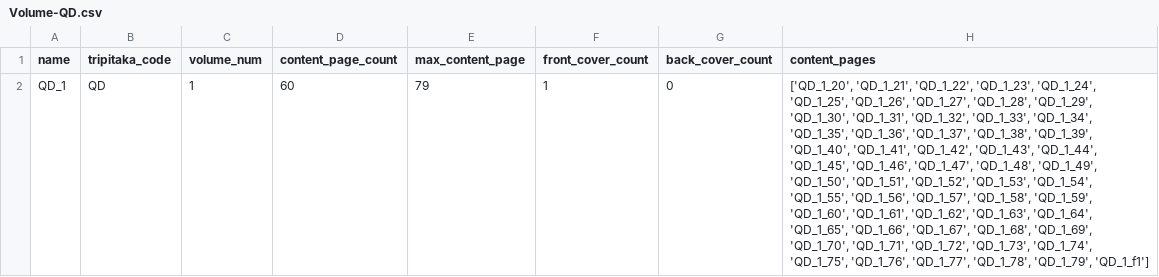
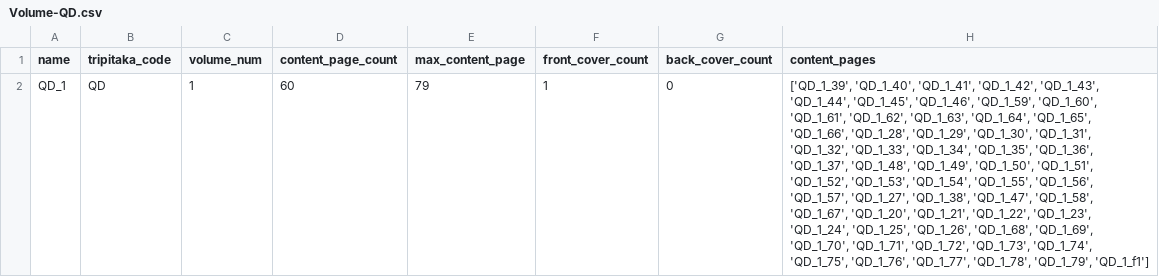
Before and after one commit to tripitakas/dzj-html, a CSV file: data/meta/Volume-QD.csv, drawn as a sheet; the diff names each change by its address in the sheet, - before the commit and + after, or states it on an @@ line.

```diff
--- a/data/meta/Volume-QD.csv
+++ b/data/meta/Volume-QD.csv
-H2 (content_pages): ['QD_1_20', 'QD_1_21', 'QD_1_22', 'QD_1_23', 'QD_1_24', 'QD_1_25', 'QD_1_26', 'QD_1_27', 'QD_1_28', 'QD_1_29', 'QD_1_30', 'QD_1_31', 'QD_1_32', 'QD_1_33', 'QD_1_34', 'QD_1_35', 'QD_1_36', 'QD_1_37', 'QD_1_38', 'QD_1_39', 'QD_1_40', 'QD_1_41', 'QD_1_42', 'QD_1_43', 'QD_1_44', 'QD_1_45', 'QD_1_46', 'QD_1_47', 'QD_1_48', 'QD_1_49', 'QD_1_50', 'QD_1_51', 'QD_1_52', 'QD_1_53', 'QD_1_54', 'QD_1_55', 'QD_1_56', 'QD_1_57', 'QD_1_58', 'QD_1_59', 'QD_1_60', 'QD_1_61', 'QD_1_62', 'QD_1_63', 'QD_1_64', 'QD_1_65', 'QD_1_66', 'QD_1_67', 'QD_1_68', 'QD_1_69',…
+H2 (content_pages): ['QD_1_39', 'QD_1_40', 'QD_1_41', 'QD_1_42', 'QD_1_43', 'QD_1_44', 'QD_1_45', 'QD_1_46', 'QD_1_59', 'QD_1_60', 'QD_1_61', 'QD_1_62', 'QD_1_63', 'QD_1_64', 'QD_1_65', 'QD_1_66', 'QD_1_28', 'QD_1_29', 'QD_1_30', 'QD_1_31', 'QD_1_32', 'QD_1_33', 'QD_1_34', 'QD_1_35', 'QD_1_36', 'QD_1_37', 'QD_1_48', 'QD_1_49', 'QD_1_50', 'QD_1_51', 'QD_1_52', 'QD_1_53', 'QD_1_54', 'QD_1_55', 'QD_1_56', 'QD_1_57', 'QD_1_27', 'QD_1_38', 'QD_1_47', 'QD_1_58', 'QD_1_67', 'QD_1_20', 'QD_1_21', 'QD_1_22', 'QD_1_23', 'QD_1_24', 'QD_1_25', 'QD_1_26', 'QD_1_68', 'QD_1_69',…
```
Also changed, not shown: data/meta/Volume-FS.csv, data/meta/Volume-SZ.csv, 10 other files.
